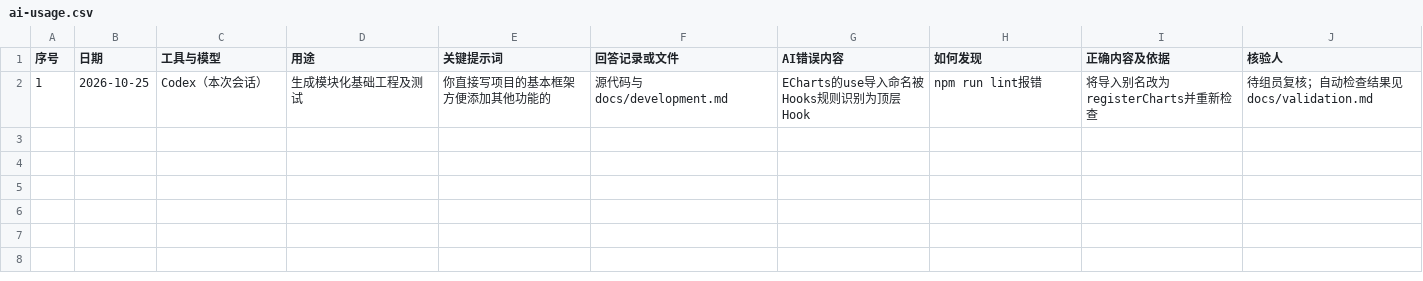
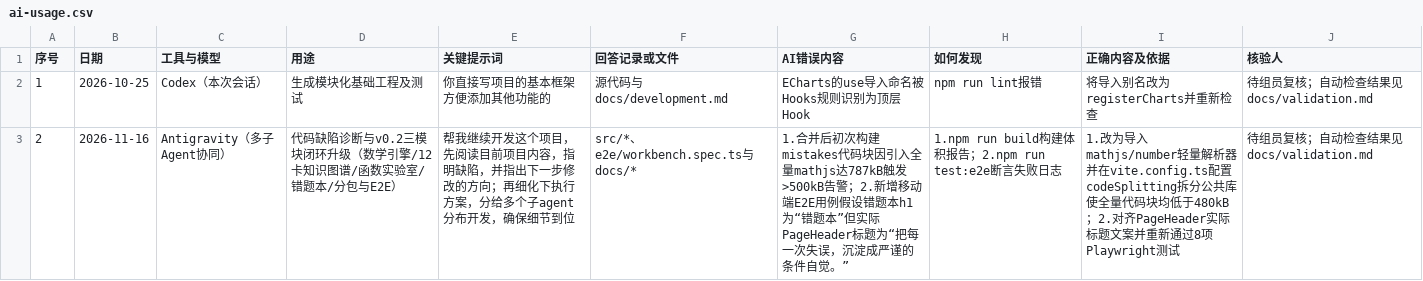
Before and after one commit to Lingfengalg/math-analysis-workbench, a CSV file: docs/templates/ai-usage.csv, drawn as a sheet.

Commit message:
chore(integration): optimize bundle splitting, clean global styles, expand e2e, and sync v0.2 docs

```diff
--- a/docs/templates/ai-usage.csv
+++ b/docs/templates/ai-usage.csv
@@ -2 +2,2 @@
 1,2026-10-25,Codex（本次会话）,生成模块化基础工程及测试,你直接写项目的基本框架方便添加其他功能的,源代码与docs/development.md,ECharts的use导入命名被Hooks规则识别为顶层Hook,npm run lint报错,将导入别名改为registerCharts并重新检查,待组员复核；自动检查结果见docs/validation.md
+2,2026-11-16,Antigravity（多子Agent协同）,代码缺陷诊断与v0.2三模块闭环升级（数学引擎/12卡知识图谱/函数实验室/错题本/分包与E2E）,帮我继续开发这个项目，先阅读目前项目内容，指明缺陷，并指出下一步修改的方向；再细化下执行方案，分给多个子agent分布开发，确保细节到位,src/*、e2e/workbench.spec.ts与docs/*,1.合并后初次构建mistakes代码块因引入全量mathjs达787kB触发>500kB告警；2.新增移动端E2E用例假设错题本h1为“错题本”但实际PageHeader标题为“把每一次失误，沉淀成严谨的条件自觉。”,1.npm run build构建体积报告；2.npm run test:e2e断言失败日志,1.改为导入mathjs/number轻量解析器并在vite.config.ts配置codeSplitting拆分公共库使全量代码块均低于480kB；2.对齐PageHeader实际标题文案并重新通过8项Playwright测试,待组员复核；自动检查结果见docs/validation.md
```
Also changed, not shown: 10 other files.
